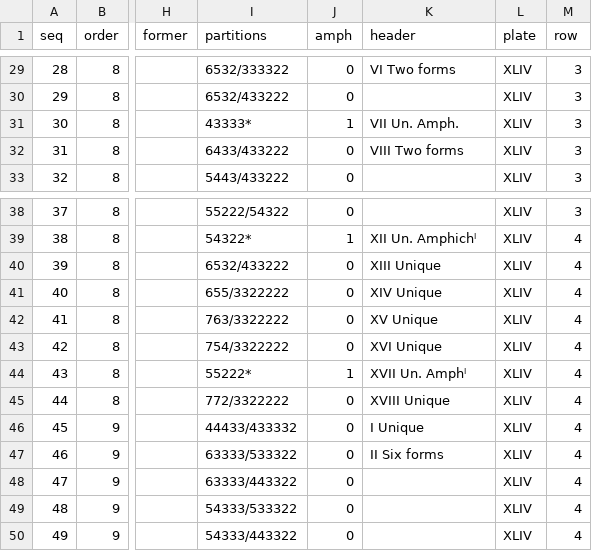
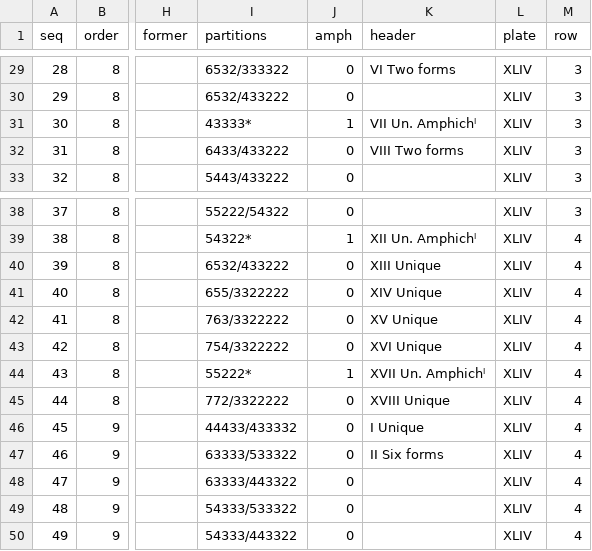
Before and after one commit to kobaklab/knottiness, a CSV file: seven-orders/data/census.csv, drawn as a sheet; only a part is shown, gaps mark what is left out; the diff names each change by its address in the sheet, - before the commit and + after, or states it on an @@ line.

```diff
--- a/seven-orders/data/census.csv
+++ b/seven-orders/data/census.csv
-K31 (header): VII Un. Amph.
+K31 (header): VII Un. Amphichˡ
-K44 (header): XVII Un. Amphˡ
+K44 (header): XVII Un. Amphichˡ
```
Also changed, not shown: 16 other files.
